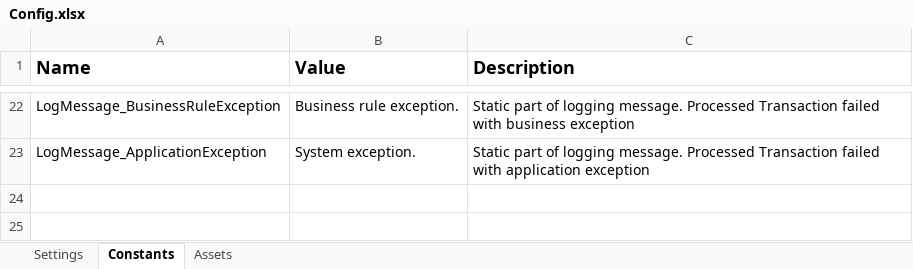
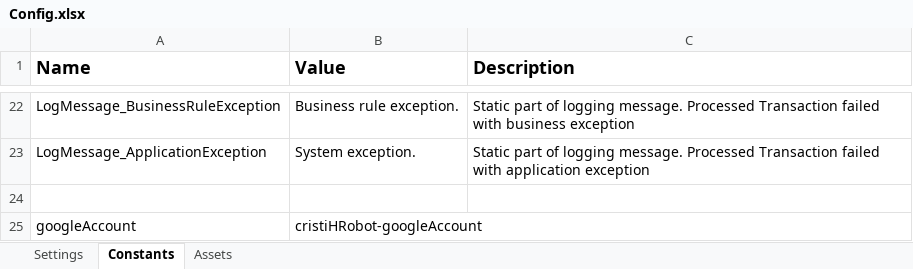
Before and after one commit to platix37/HRobot, an Excel workbook: Data/Config.xlsx, sheet Constants, drawn as a sheet; only a part is shown, gaps mark what is left out; values as stored, in another font and other column widths than the file's, no borders; the diff names each change by its address in the sheet, - before the commit and + after, or states it on an @@ line.

```diff
--- a/Data/Config.xlsx (sheet Constants)
+++ b/Data/Config.xlsx (sheet Constants)
+row 24: (empty)
+row 25: googleAccount | cristiHRobot-googleAccount
```
Also changed, not shown: sheet Assets.
